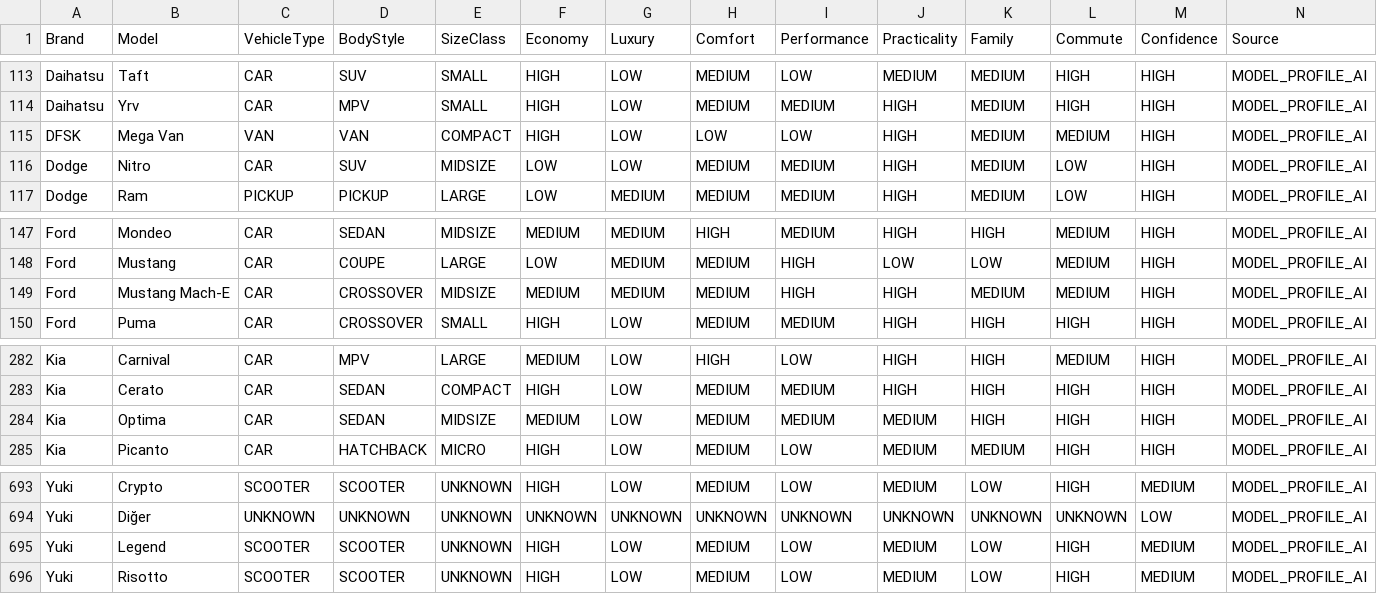
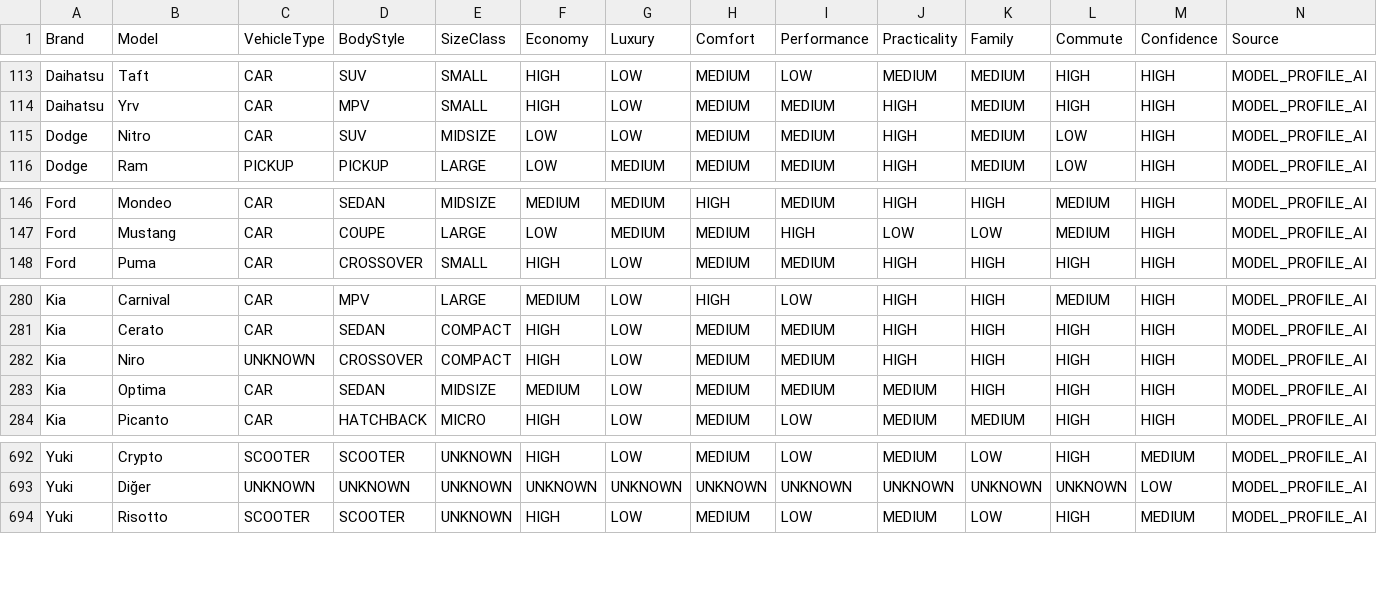
Before and after one commit to sokm5820/car-valuation-backend, a CSV file: buyer_model_profiles.csv, drawn as a sheet; only a part is shown, gaps mark what is left out; removed rows and columns are numbered as before the commit, all else as after; rows hold the shown columns only; the diff names each change by its address in the sheet, - before the commit and + after, or states it on an @@ line.

Commit message:
Update buyer model profiles 2026-09-21

```diff
--- a/buyer_model_profiles.csv
+++ b/buyer_model_profiles.csv
-row 115: DFSK | Mega Van | VAN | VAN | COMPACT | HIGH | LOW | LOW | LOW | HIGH | MEDIUM | MEDIUM | HIGH | MODEL_PROFILE_AI
-row 149: Ford | Mustang Mach-E | CAR | CROSSOVER | MIDSIZE | MEDIUM | MEDIUM | MEDIUM | HIGH | HIGH | MEDIUM | MEDIUM | HIGH | MODEL_PROFILE_AI
+row 282: Kia | Niro | UNKNOWN | CROSSOVER | COMPACT | HIGH | LOW | MEDIUM | MEDIUM | HIGH | HIGH | HIGH | HIGH | MODEL_PROFILE_AI
-row 695: Yuki | Legend | SCOOTER | SCOOTER | UNKNOWN | HIGH | LOW | MEDIUM | LOW | MEDIUM | LOW | HIGH | MEDIUM | MODEL_PROFILE_AI
```
